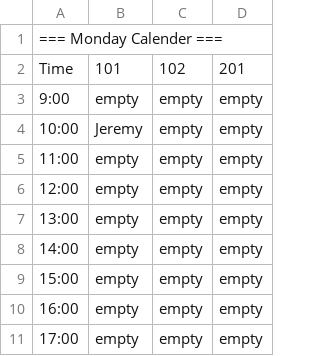
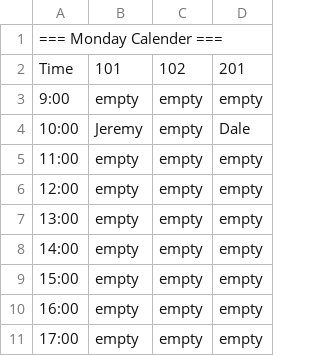
Before and after one commit to wlasitz-jeremy/UNIT-2_LAB-1, a CSV file: monday_hotel_booking.csv, drawn as a sheet.

```diff
--- a/monday_hotel_booking.csv
+++ b/monday_hotel_booking.csv
@@ -3,3 +3,3 @@ Time	101	102	201
 9:00	empty	empty	empty
-10:00	Jeremy	empty	empty
+10:00	Jeremy	empty	Dale
 11:00	empty	empty	empty
```
Also changed, not shown: wednesday_hotel_booking.csv, 1 other file.
